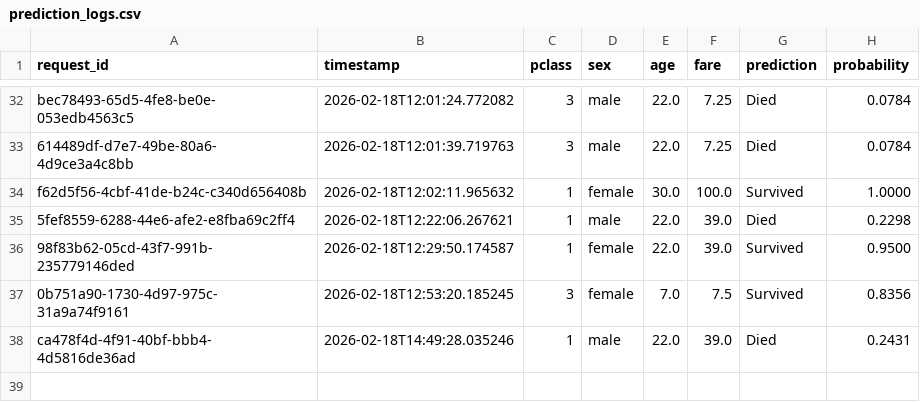
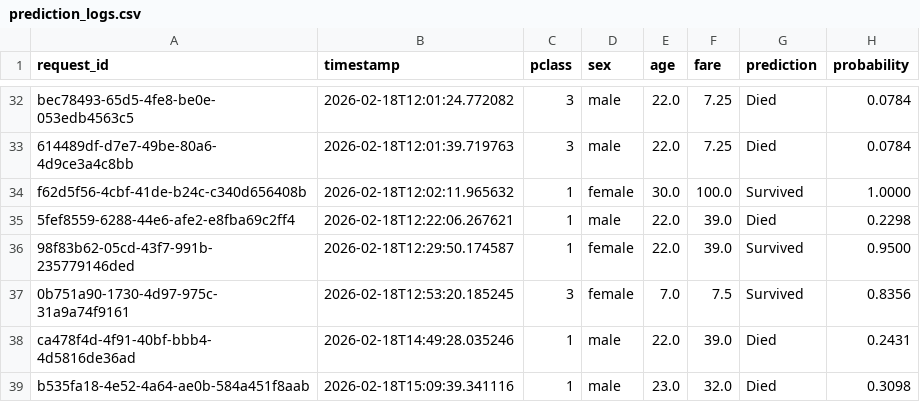
Before and after one commit to abhishekrhestabit/Hestabit-training, a CSV file: week6/ml_project/prediction_logs.csv, drawn as a sheet; only a part is shown, gaps mark what is left out; the diff names each change by its address in the sheet, - before the commit and + after, or states it on an @@ line.

Commit message:
Week 6 Day 4 updated md and updatted the tuned model to have feature selection

```diff
--- a/week6/ml_project/prediction_logs.csv
+++ b/week6/ml_project/prediction_logs.csv
+row 39: b535fa18-4e52-4a64-ae0b-584a451f8aab | 2026-02-18T15:09:39.341116 | 1 | male | 23.0 | 32.0 | Died | 0.3098
```
Also changed, not shown: 6 other files.
